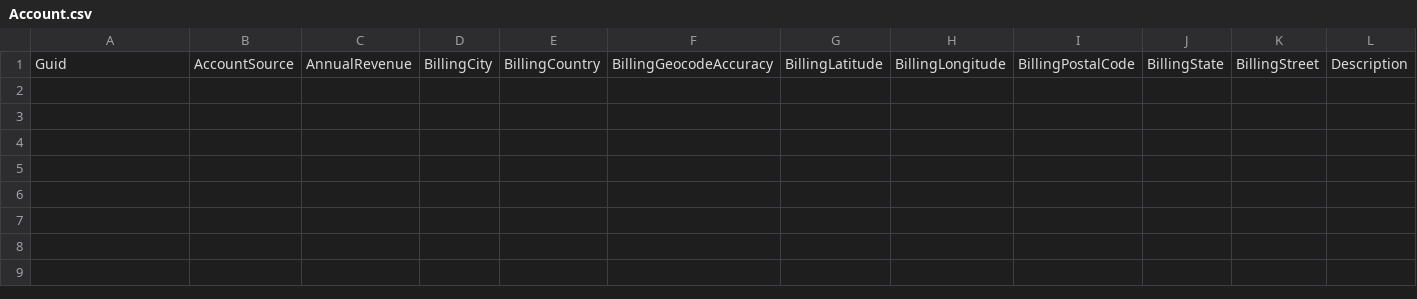
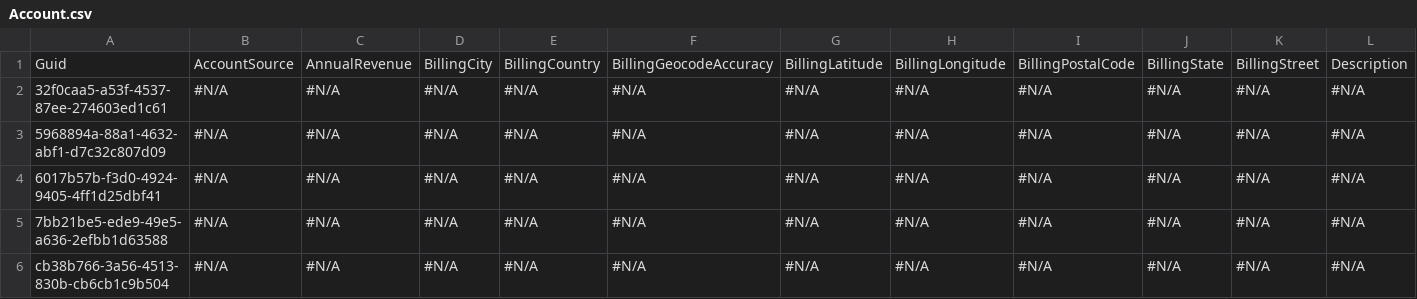
Before and after one commit to lzhdanovich/api-automation-repo, a CSV file: Account.csv, drawn as a sheet; only a part is shown; rows hold the shown columns only; the diff names each change by its address in the sheet, - before the commit and + after, or states it on an @@ line.

Commit message:
Checkin for AppOps QA6 - lpp

```diff
--- a/Account.csv
+++ b/Account.csv
+row 2: 32f0caa5-a53f-4537-87ee-274603ed1c61 | #N/A | #N/A | #N/A | #N/A | #N/A | #N/A | #N/A | #N/A | #N/A | #N/A | #N/A
+row 3: 5968894a-88a1-4632-abf1-d7c32c807d09 | #N/A | #N/A | #N/A | #N/A | #N/A | #N/A | #N/A | #N/A | #N/A | #N/A | #N/A
+row 4: 6017b57b-f3d0-4924-9405-4ff1d25dbf41 | #N/A | #N/A | #N/A | #N/A | #N/A | #N/A | #N/A | #N/A | #N/A | #N/A | #N/A
+row 5: 7bb21be5-ede9-49e5-a636-2efbb1d63588 | #N/A | #N/A | #N/A | #N/A | #N/A | #N/A | #N/A | #N/A | #N/A | #N/A | #N/A
+row 6: cb38b766-3a56-4513-830b-cb6cb1c9b504 | #N/A | #N/A | #N/A | #N/A | #N/A | #N/A | #N/A | #N/A | #N/A | #N/A | #N/A
```
